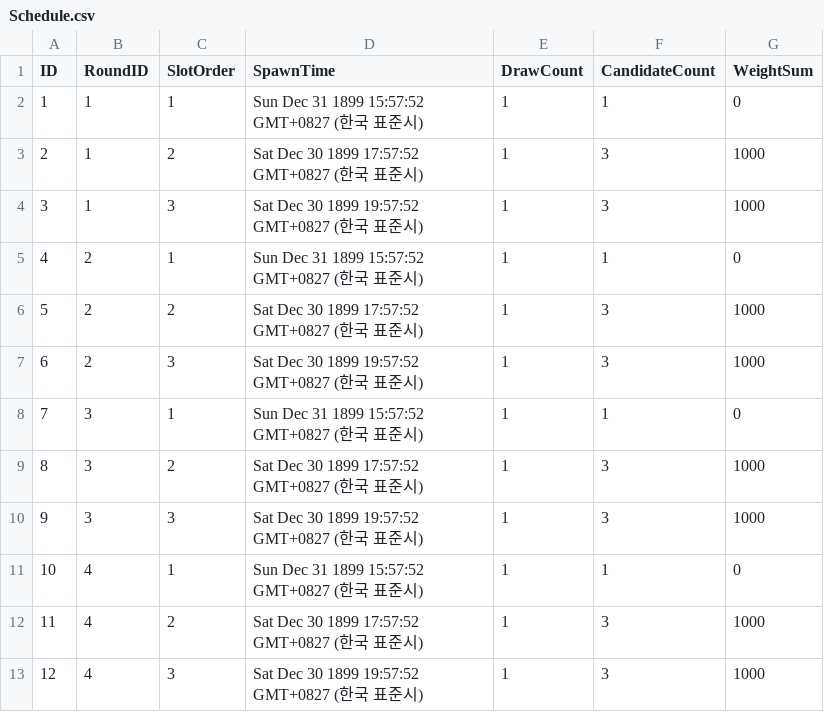
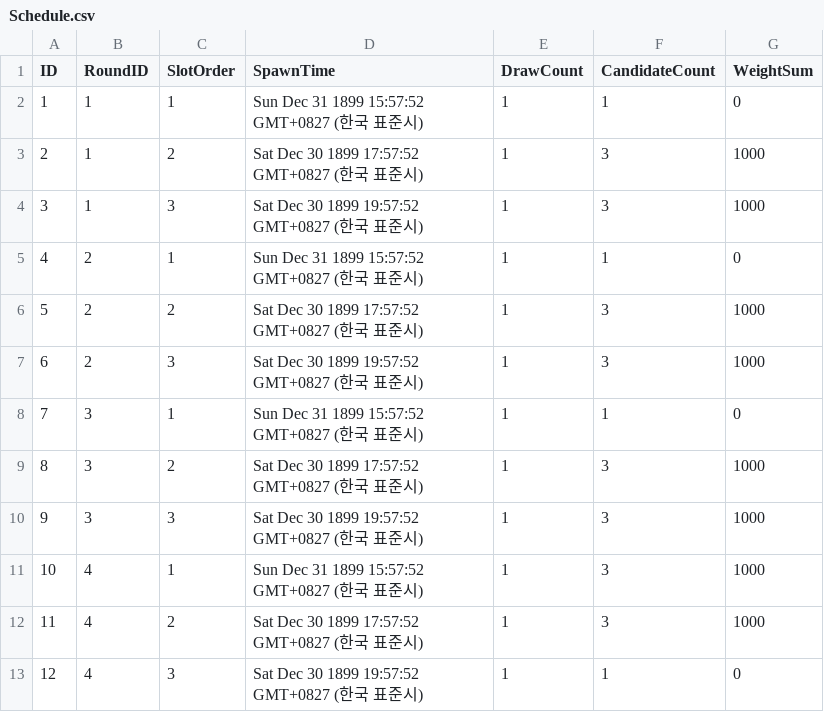
Before and after one commit to lkhwcf-arch/REC, a CSV file: Assets/GameData/CSV/Schedule.csv, drawn as a sheet.

```diff
--- a/Assets/GameData/CSV/Schedule.csv
+++ b/Assets/GameData/CSV/Schedule.csv
@@ -10,4 +10,4 @@
 9,3,3,Sat Dec 30 1899 19:57:52 GMT+0827 (한국 표준시),1,3,1000
-10,4,1,Sun Dec 31 1899 15:57:52 GMT+0827 (한국 표준시),1,1,0
+10,4,1,Sun Dec 31 1899 15:57:52 GMT+0827 (한국 표준시),1,3,1000
 11,4,2,Sat Dec 30 1899 17:57:52 GMT+0827 (한국 표준시),1,3,1000
-12,4,3,Sat Dec 30 1899 19:57:52 GMT+0827 (한국 표준시),1,3,1000
+12,4,3,Sat Dec 30 1899 19:57:52 GMT+0827 (한국 표준시),1,1,0
```
Also changed, not shown: Assets/GameData/CSV/MovementParameter.csv, Assets/GameData/CSV/Quest.csv, 40 other files.
